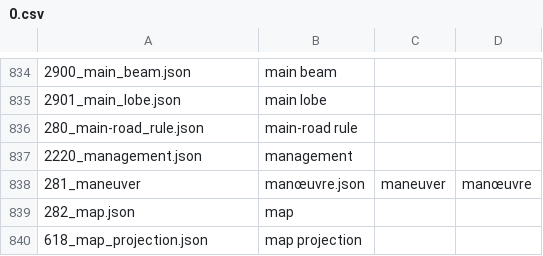
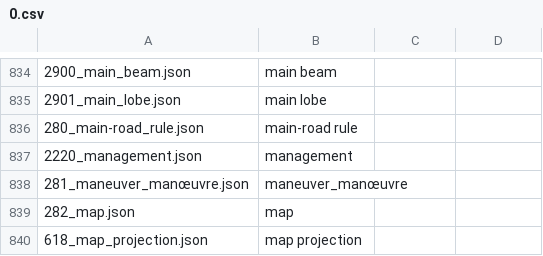
Before and after one commit to opengeospatial/NamingAuthority, a CSV file: incubation/geolexica-tc211/data/tc211/0.csv, drawn as a sheet; only a part is shown, gaps mark what is left out; removed rows and columns are numbered as before the commit, all else as after; the diff names each change by its address in the sheet, - before the commit and + after, or states it on an @@ line.

```diff
--- a/incubation/geolexica-tc211/data/tc211/0.csv
+++ b/incubation/geolexica-tc211/data/tc211/0.csv
-row 838: 281_maneuver | manœuvre.json | maneuver | manœuvre
+row 838: 281_maneuver_manœuvre.json | maneuver_manœuvre
```
Also changed, not shown: 1 other file.
